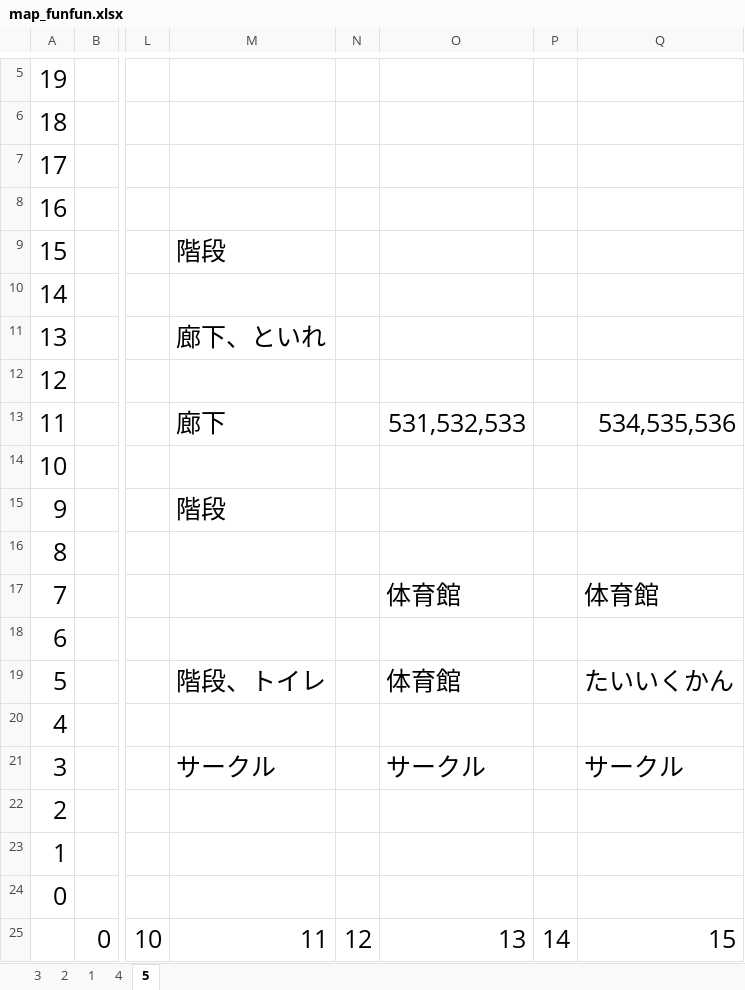
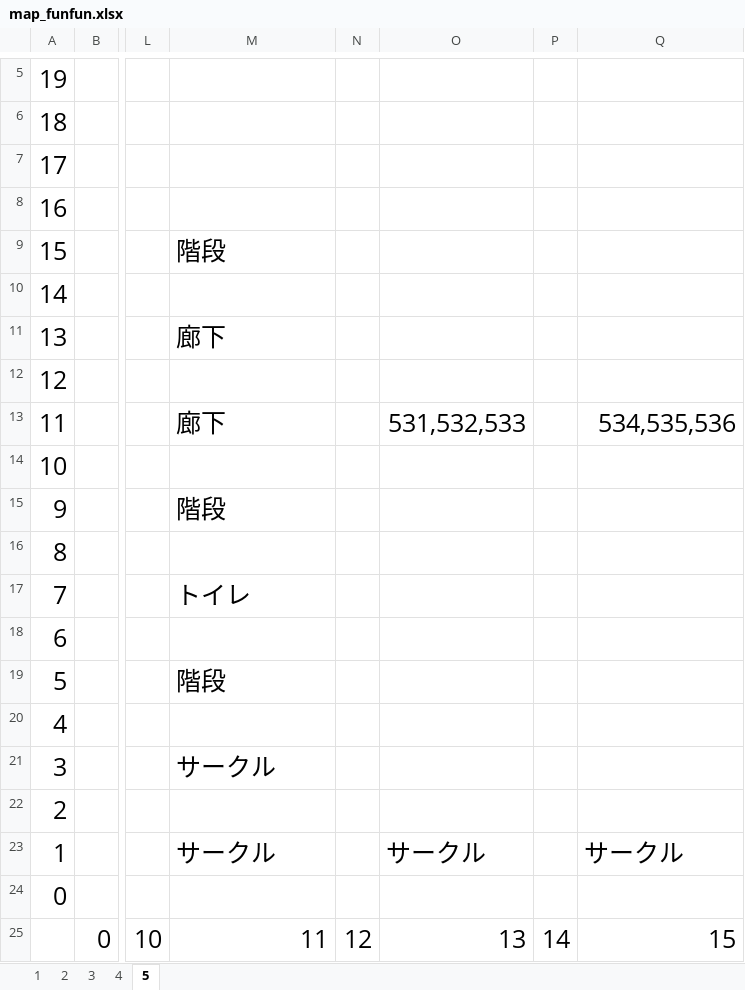
Before and after one commit to tomisuke/FUNCoordinateSystem, an Excel workbook: map_funfun.xlsx, sheet 5, drawn as a sheet; only a part is shown, gaps mark what is left out; values as stored, in another font and other column widths than the file's, no borders; the diff names each change by its address in the sheet, - before the commit and + after, or states it on an @@ line.

```diff
--- a/map_funfun.xlsx (sheet 5)
+++ b/map_funfun.xlsx (sheet 5)
@@ sheet tab order changed: 1 | 2 | 3 | 4 | 5 @@
-M11: 廊下、といれ
+M11: 廊下
-M17: (empty)
+M17: トイレ
-O17: 体育館
+O17: (empty)
-Q17: 体育館
+Q17: (empty)
-M19: 階段、トイレ
+M19: 階段
-O19: 体育館
+O19: (empty)
-Q19: たいいくかん
+Q19: (empty)
-O21: サークル
+O21: (empty)
-Q21: サークル
+Q21: (empty)
-M23: (empty)
+M23: サークル
-O23: (empty)
+O23: サークル
-Q23: (empty)
+Q23: サークル
```
Also changed, not shown: sheet 3.
